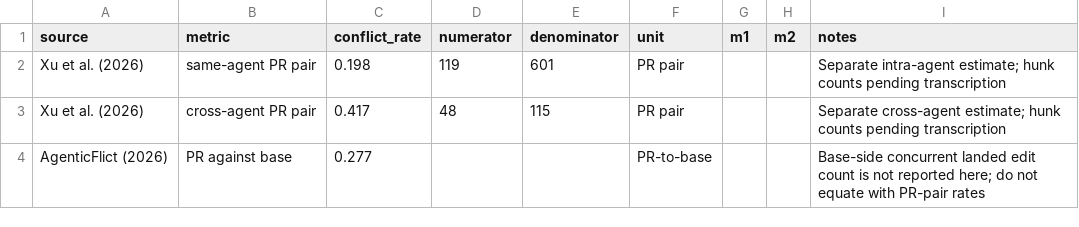
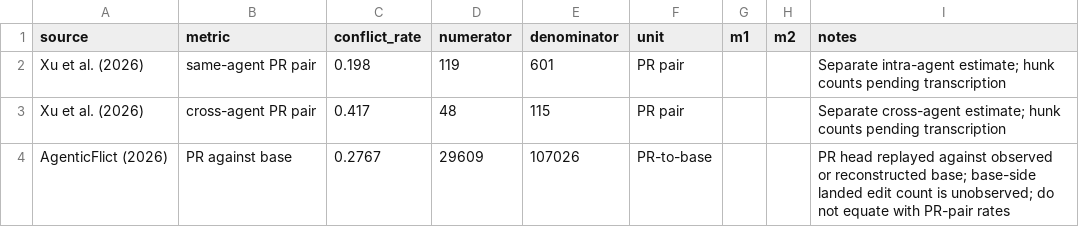
Before and after one commit to stabruriss/bartender-study, a CSV file: analysis/calibration/published-rates.csv, drawn as a sheet.

Commit message:
Clarify external calibration as range positioning

```diff
--- a/analysis/calibration/published-rates.csv
+++ b/analysis/calibration/published-rates.csv
@@ -3,2 +3,2 @@ Xu et al. (2026),same-agent PR pair,0.198,119,601,PR pair,,,Separate intra-agent
 Xu et al. (2026),cross-agent PR pair,0.417,48,115,PR pair,,,Separate cross-agent estimate; hunk counts pending transcription
-AgenticFlict (2026),PR against base,0.277,,,PR-to-base,,,Base-side concurrent landed edit count is not reported here; do not equate with PR-pair rates
+AgenticFlict (2026),PR against base,0.2767,29609,107026,PR-to-base,,,PR head replayed against observed or reconstructed base; base-side landed edit count is unobserved; do not equate with PR-pair rates
```
Also changed, not shown: analysis/calibration/calibration-results.csv, 3 other files.
